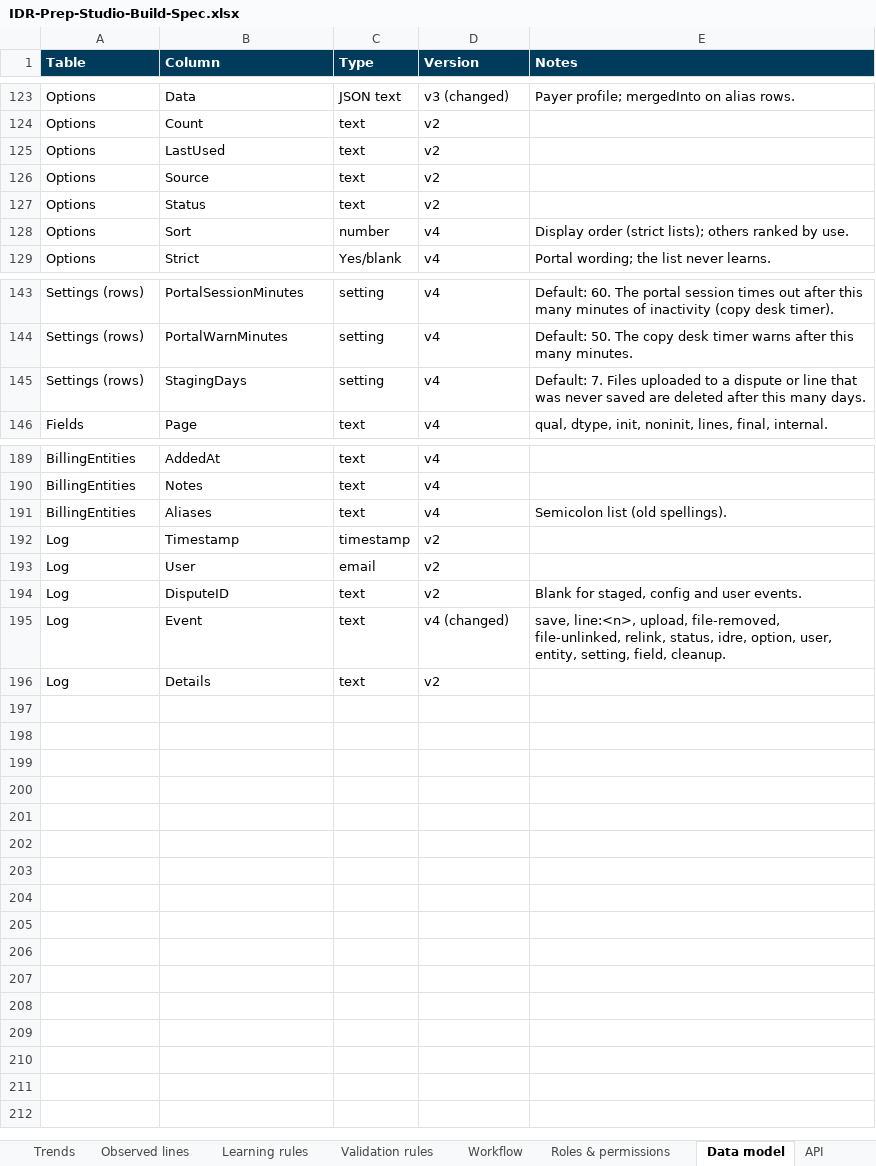
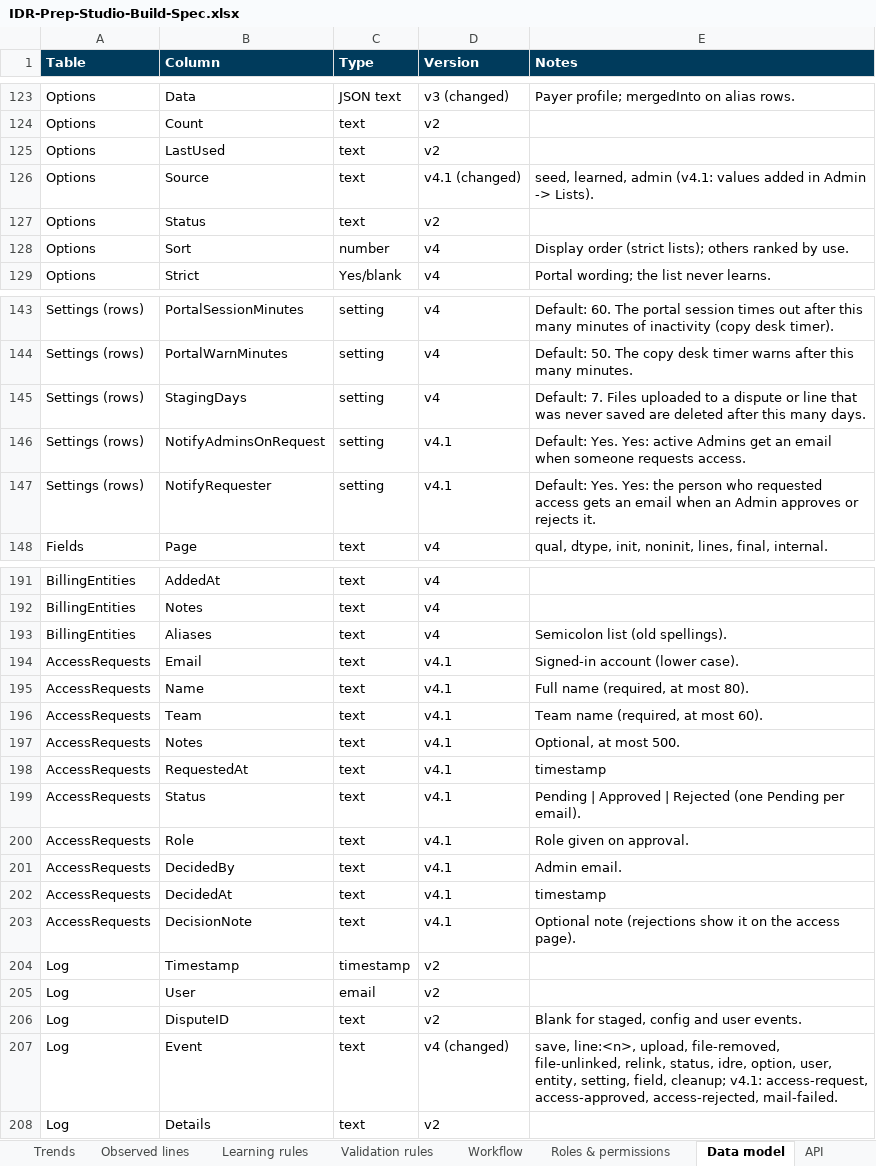
Before and after one commit to Crypto961/MissionLink, an Excel workbook: oon-operating-model/IDR-Prep-Studio-v4-Build/02-IT-Build-Spec/IDR-Prep-Studio-Build-Spec.xlsx, sheet Data model, drawn as a sheet; only a part is shown, gaps mark what is left out; values as stored, in another font and other column widths than the file's, no borders; charts and pictures not drawn; addresses are those after the commit; the diff names each change by its address in the sheet, - before the commit and + after, or states it on an @@ line.

```diff
--- a/oon-operating-model/IDR-Prep-Studio-v4-Build/02-IT-Build-Spec/IDR-Prep-Studio-Build-Spec.xlsx (sheet Data model)
+++ b/oon-operating-model/IDR-Prep-Studio-v4-Build/02-IT-Build-Spec/IDR-Prep-Studio-Build-Spec.xlsx (sheet Data model)
-D126 (Version): v2
+D126 (Version): v4.1 (changed)
-E126 (Notes): (empty)
+E126 (Notes): seed, learned, admin (v4.1: values added in Admin -> Lists).
+row 146: Settings (rows) | NotifyAdminsOnRequest | setting | v4.1 | Default: Yes. Yes: active Admins get an email when someone requests access.
+row 147: Settings (rows) | NotifyRequester | setting | v4.1 | Default: Yes. Yes: the person who requested access gets an email when an Admin approves or rejects it.
+row 194: AccessRequests | Email | text | v4.1 | Signed-in account (lower case).
+row 195: AccessRequests | Name | text | v4.1 | Full name (required, at most 80).
+row 196: AccessRequests | Team | text | v4.1 | Team name (required, at most 60).
+row 197: AccessRequests | Notes | text | v4.1 | Optional, at most 500.
+row 198: AccessRequests | RequestedAt | text | v4.1 | timestamp
+row 199: AccessRequests | Status | text | v4.1 | Pending | Approved | Rejected (one Pending per email).
+row 200: AccessRequests | Role | text | v4.1 | Role given on approval.
+row 201: AccessRequests | DecidedBy | text | v4.1 | Admin email.
+row 202: AccessRequests | DecidedAt | text | v4.1 | timestamp
+row 203: AccessRequests | DecisionNote | text | v4.1 | Optional note (rejections show it on the access page).
-E207 (Notes): …setting, field, cleanup.
+E207 (Notes): …setting, field, cleanup; v4.1: access-request, access-approved, access-rejected, mail-failed.
```
Also changed, not shown: sheet BillingEntities, sheet API, sheet Validation rules, sheet Configuration guide, sheet Workflow, sheet Backlog, 8 more sheets, 3 other files.
